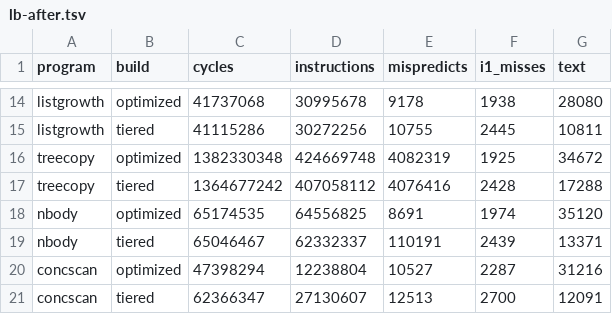
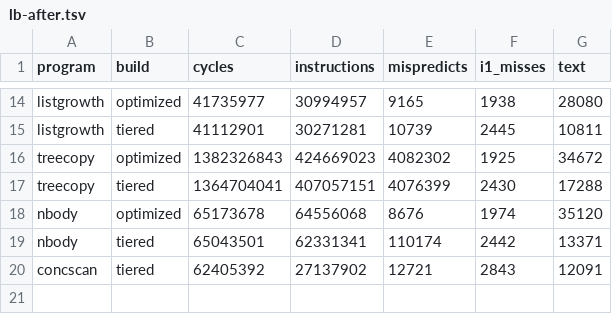
Before and after one commit to zane-lang/compiler, a TSV file: docs/perf-runtime-attrs/lb-after.tsv, drawn as a sheet; only a part is shown, gaps mark what is left out; removed rows and columns are numbered as before the commit, all else as after; the diff covers the shown part only; the diff names each change by its address in the sheet, - before the commit and + after, or states it on an @@ line.

```diff
--- a/docs/perf-runtime-attrs/lb-after.tsv
+++ b/docs/perf-runtime-attrs/lb-after.tsv
-C14 (cycles): 41737068
+C14 (cycles): 41735977
-D14 (instructions): 30995678
+D14 (instructions): 30994957
-E14 (mispredicts): 9178
+E14 (mispredicts): 9165
-C15 (cycles): 41115286
+C15 (cycles): 41112901
-D15 (instructions): 30272256
+D15 (instructions): 30271281
-E15 (mispredicts): 10755
+E15 (mispredicts): 10739
-C16 (cycles): 1382330348
+C16 (cycles): 1382326843
-D16 (instructions): 424669748
+D16 (instructions): 424669023
-E16 (mispredicts): 4082319
+E16 (mispredicts): 4082302
-row 17: treecopy | tiered | 1364677242 | 407058112 | 4076416 | 2428 | 17288
+row 17: treecopy | tiered | 1364704041 | 407057151 | 4076399 | 2430 | 17288
-C18 (cycles): 65174535
+C18 (cycles): 65173678
-D18 (instructions): 64556825
+D18 (instructions): 64556068
-E18 (mispredicts): 8691
+E18 (mispredicts): 8676
-row 19: nbody | tiered | 65046467 | 62332337 | 110191 | 2439 | 13371
-row 20: concscan | optimized | 47398294 | 12238804 | 10527 | 2287 | 31216
-row 21: concscan | tiered | 62366347 | 27130607 | 12513 | 2700 | 12091
+row 19: nbody | tiered | 65043501 | 62331341 | 110174 | 2442 | 13371
+row 20: concscan | tiered | 62405392 | 27137902 | 12721 | 2843 | 12091
```
Also changed, not shown: 6 added rows, 6 removed rows and 18 edited cells elsewhere in this file, docs/perf-runtime-attrs/after.tsv, 15 other files.
